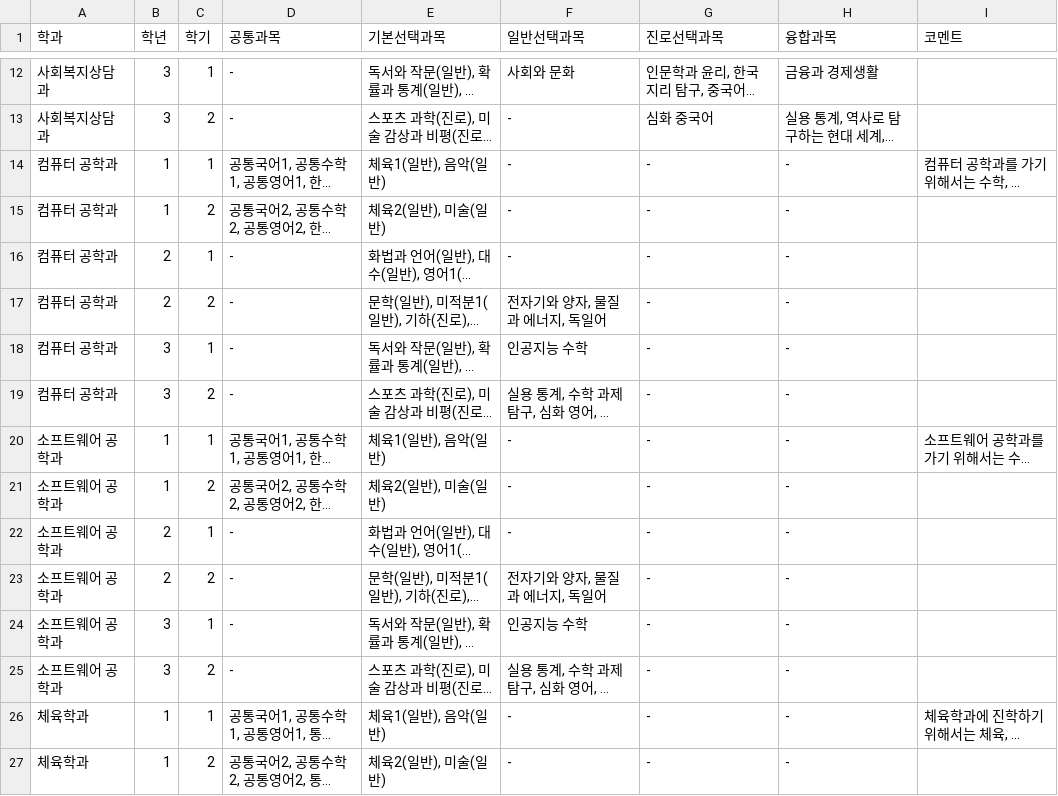
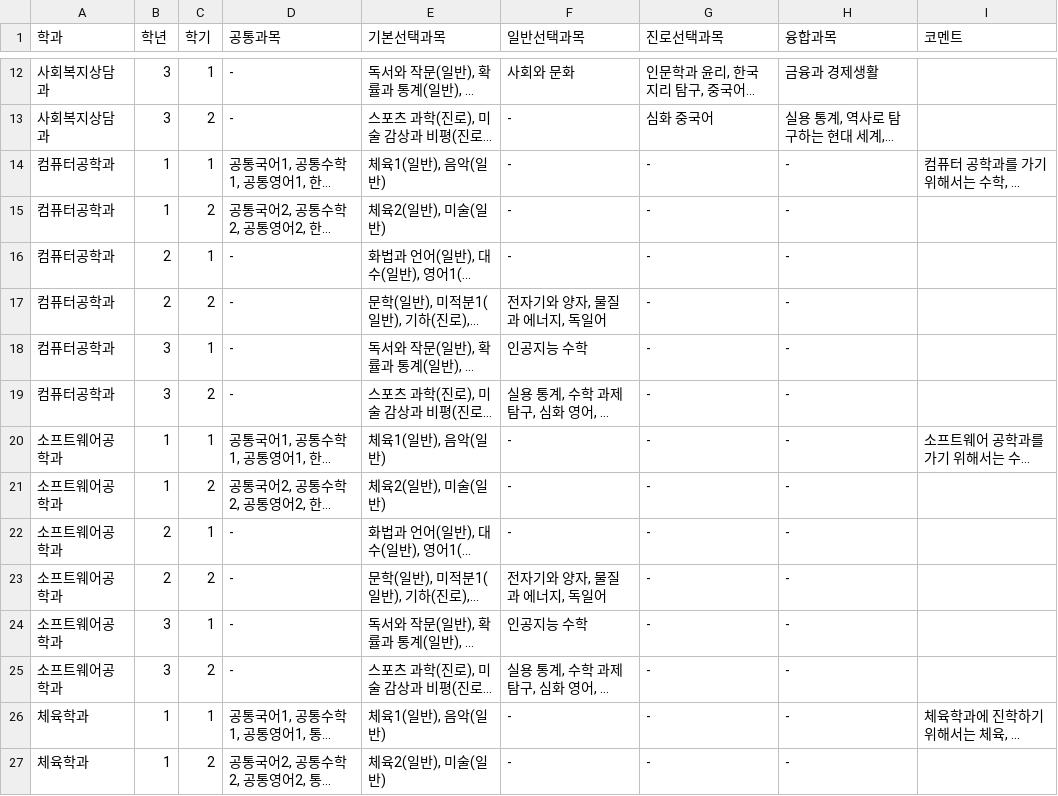
Before and after one commit to blockchainMania/DreamCourse, a CSV file: 커리큘럼_수정.csv, drawn as a sheet; only a part is shown, gaps mark what is left out; long unchanged cells end in …; the diff names each change by its address in the sheet, - before the commit and + after, or states it on an @@ line.

Commit message:
커리큘럼 수정 띄어쓰기 삭제

```diff
--- a/커리큘럼_수정.csv
+++ b/커리큘럼_수정.csv
-A14:A19 (학과): 컴퓨터 공학과
+A14:A19 (학과): 컴퓨터공학과
-A20:A25 (학과): 소프트웨어 공학과
+A20:A25 (학과): 소프트웨어공학과
```
